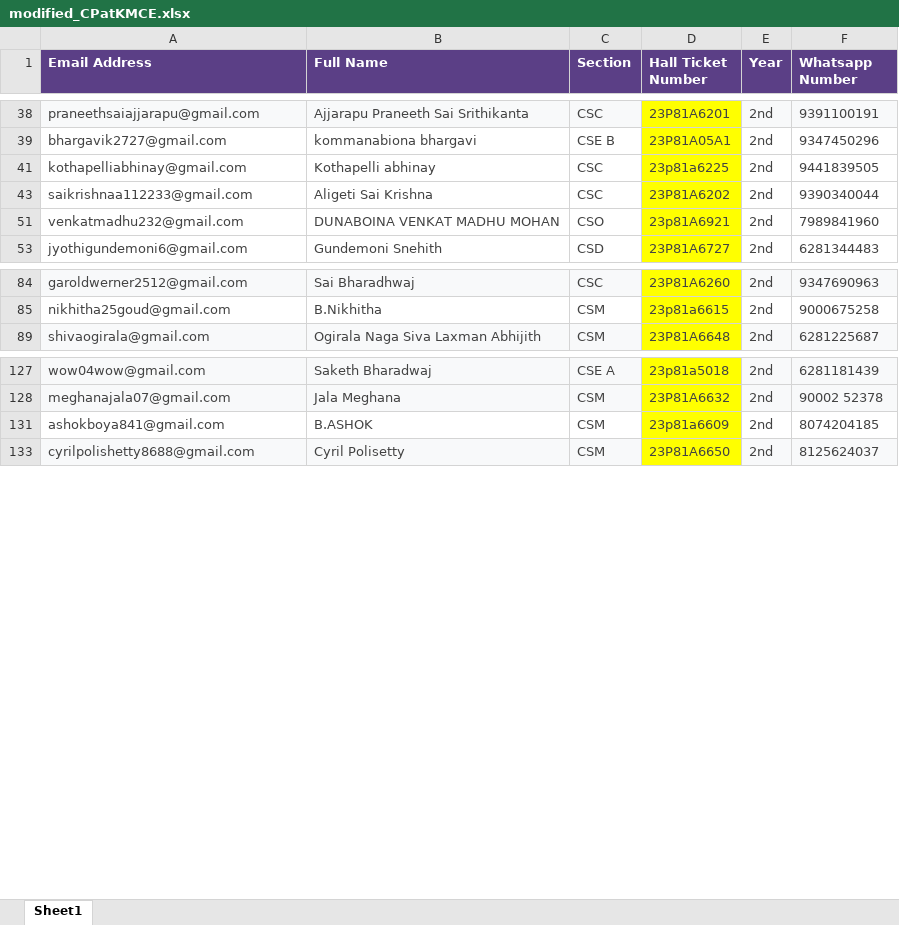
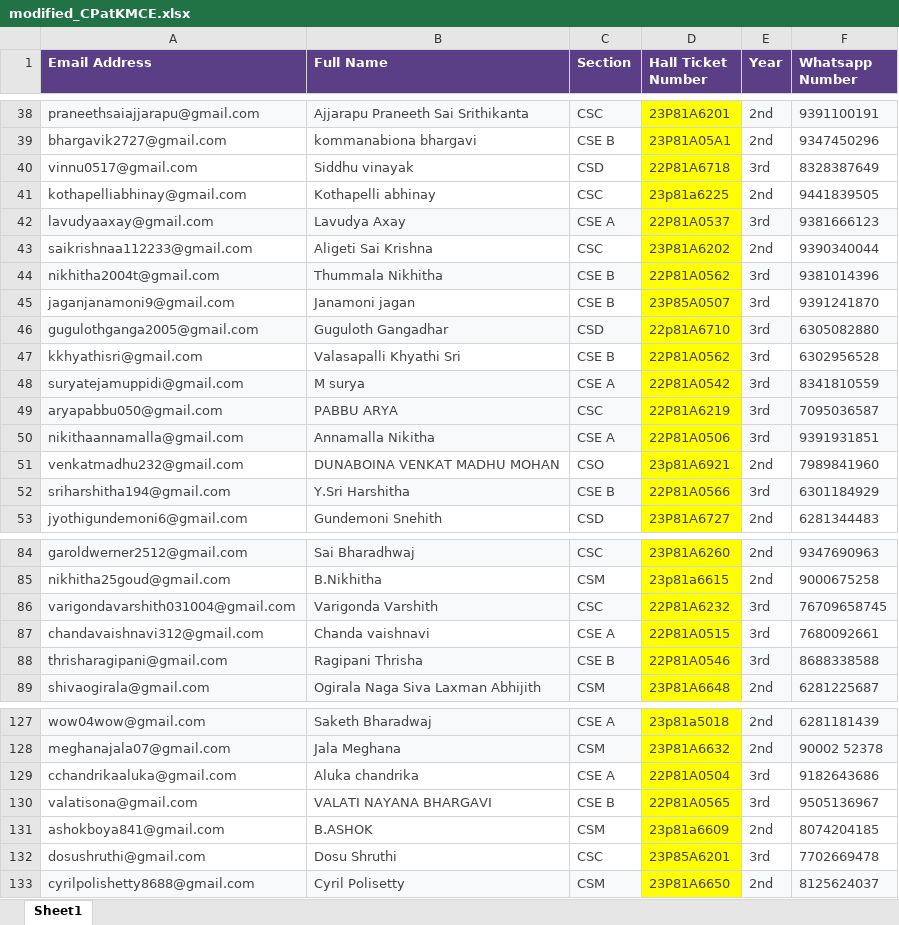
Before and after one commit to samxkevin/KMCE-DL, an Excel workbook: modified_CPatKMCE.xlsx, sheet Sheet1, drawn as a sheet; only a part is shown, gaps mark what is left out; values as stored, in another font and other column widths than the file's, no borders; charts and pictures not drawn; the diff covers the shown part only; the diff names each change by its address in the sheet, - before the commit and + after, or states it on an @@ line.

```diff
--- a/modified_CPatKMCE.xlsx (sheet Sheet1)
+++ b/modified_CPatKMCE.xlsx (sheet Sheet1)
@@ row 40 unhidden: vinnu0517@gmail.com | Siddhu vinayak | CSD | 22P81A6718 | 3rd | 8328387649 @@
@@ row 42 unhidden: lavudyaaxay@gmail.com | Lavudya Axay | CSE A | 22P81A0537 | 3rd | 9381666123 @@
@@ row 44 unhidden: nikhitha2004t@gmail.com | Thummala Nikhitha | CSE B | 22P81A0562 | 3rd | 9381014396 @@
@@ row 45 unhidden: jaganjanamoni9@gmail.com | Janamoni jagan | CSE B | 23P85A0507 | 3rd | 9391241870 @@
@@ row 46 unhidden: gugulothganga2005@gmail.com | Guguloth Gangadhar | CSD | 22p81A6710 | 3rd | 6305082880 @@
@@ row 47 unhidden: kkhyathisri@gmail.com | Valasapalli Khyathi Sri | CSE B | 22P81A0562 | 3rd | 6302956528 @@
@@ row 48 unhidden: suryatejamuppidi@gmail.com | M surya | CSE A | 22P81A0542 | 3rd | 8341810559 @@
@@ row 49 unhidden: aryapabbu050@gmail.com | PABBU ARYA | CSC | 22P81A6219 | 3rd | 7095036587 @@
@@ row 50 unhidden: nikithaannamalla@gmail.com | Annamalla Nikitha | CSE A | 22P81A0506 | 3rd | 9391931851 @@
@@ row 52 unhidden: sriharshitha194@gmail.com | Y.Sri Harshitha | CSE B | 22P81A0566 | 3rd | 6301184929 @@
@@ row 86 unhidden: varigondavarshith031004@gmail.com | Varigonda Varshith | CSC | 22P81A6232 | 3rd | 76709658745 @@
@@ row 87 unhidden: chandavaishnavi312@gmail.com | Chanda vaishnavi | CSE A | 22P81A0515 | 3rd | 7680092661 @@
@@ row 88 unhidden: thrisharagipani@gmail.com | Ragipani Thrisha | CSE B | 22P81A0546 | 3rd | 8688338588 @@
@@ row 129 unhidden: cchandrikaaluka@gmail.com | Aluka chandrika | CSE A | 22P81A0504 | 3rd | 9182643686 @@
@@ row 130 unhidden: valatisona@gmail.com | VALATI NAYANA BHARGAVI | CSE B | 22P81A0565 | 3rd | 9505136967 @@
@@ row 132 unhidden: dosushruthi@gmail.com | Dosu Shruthi | CSC | 23P85A6201 | 3rd | 7702669478 @@
```
Also changed, not shown: 25 hidden or unhidden rows elsewhere in this sheet, 6 other files.
